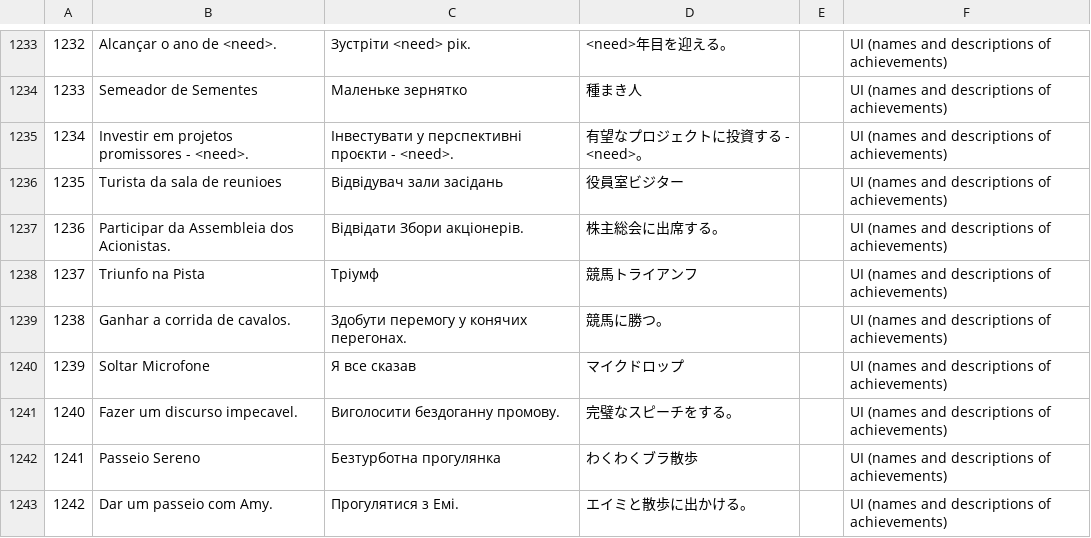
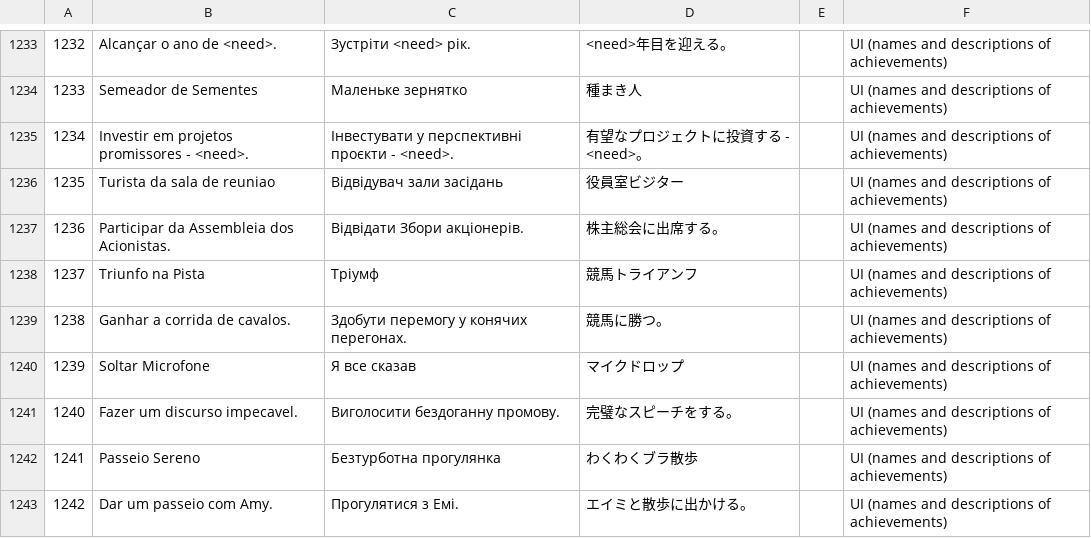
Before and after one commit to apenasumaconta/stonks9800traducao, a CSV file: stonksptbrcompleto.csv, drawn as a sheet; only a part is shown, gaps mark what is left out.

Commit message:
Update stonksptbrcompleto.csv

```diff
--- a/stonksptbrcompleto.csv
+++ b/stonksptbrcompleto.csv
@@ -1235,3 +1235,3 @@
 1234	Investir em projetos promissores - <need>.	Інвестувати у перспективні проєкти - <need>.	有望なプロジェクトに投資する - <need>。		UI (names and descriptions of achievements)
-1235	Turista da sala de reunioes	Відвідувач зали засідань	役員室ビジター		UI (names and descriptions of achievements)
+1235	Turista da sala de reuniao	Відвідувач зали засідань	役員室ビジター		UI (names and descriptions of achievements)
 1236	Participar da Assembleia dos Acionistas.	Відвідати Збори акціонерів.	株主総会に出席する。		UI (names and descriptions of achievements)
```
